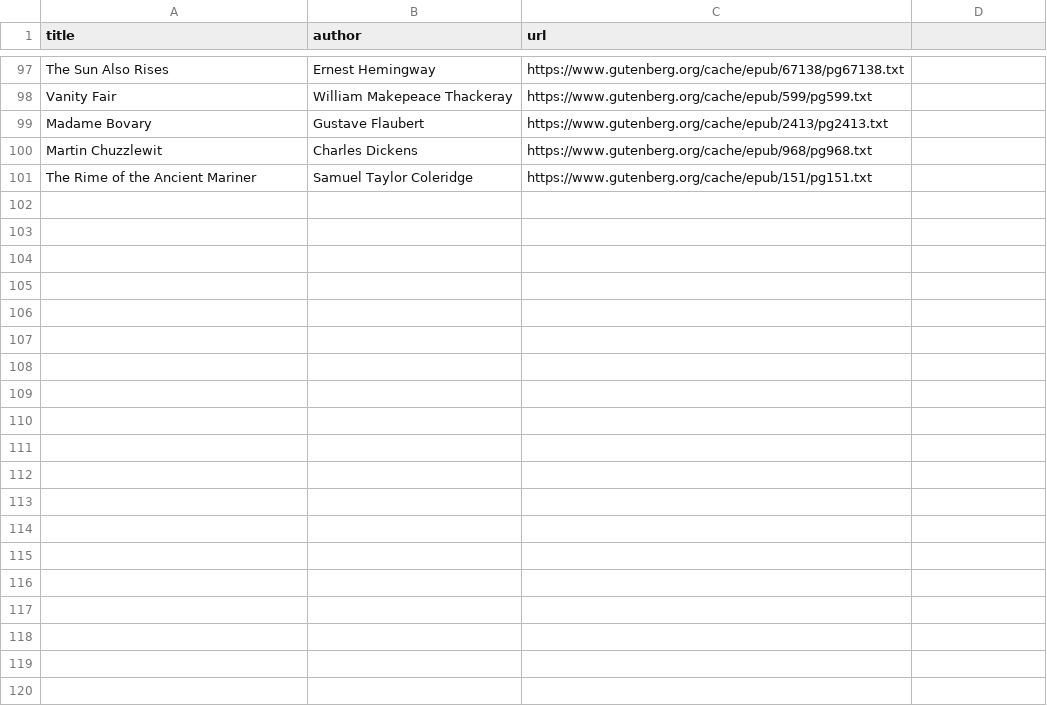
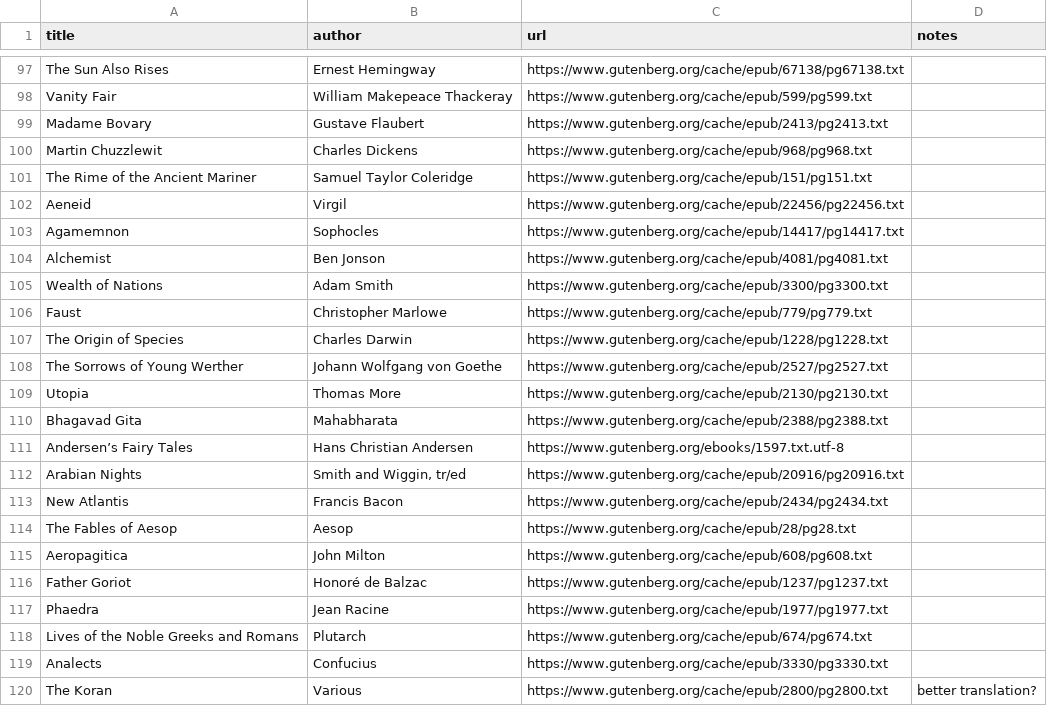
Before and after one commit to patrickswickard/wordcloud_text, a CSV file: litlist.csv, drawn as a sheet; only a part is shown, gaps mark what is left out; the diff covers the shown part only.

Commit message:
litlist additions

```diff
--- a/litlist.csv
+++ b/litlist.csv
@@ -1 +1 @@
-title,author,url
+title,author,url,notes
@@ -101,0 +102,19 @@ The Rime of the Ancient Mariner,Samuel Taylor Coleridge,https://www.gutenberg.or
+Aeneid,Virgil,https://www.gutenberg.org/cache/epub/22456/pg22456.txt,
+Agamemnon,Sophocles,https://www.gutenberg.org/cache/epub/14417/pg14417.txt,
+Alchemist,Ben Jonson,https://www.gutenberg.org/cache/epub/4081/pg4081.txt,
+Wealth of Nations,Adam Smith,https://www.gutenberg.org/cache/epub/3300/pg3300.txt,
+Faust,Christopher Marlowe,https://www.gutenberg.org/cache/epub/779/pg779.txt,
+The Origin of Species,Charles Darwin,https://www.gutenberg.org/cache/epub/1228/pg1228.txt,
+The Sorrows of Young Werther,Johann Wolfgang von Goethe,https://www.gutenberg.org/cache/epub/2527/pg2527.txt,
+Utopia,Thomas More,https://www.gutenberg.org/cache/epub/2130/pg2130.txt,
+Bhagavad Gita,Mahabharata,https://www.gutenberg.org/cache/epub/2388/pg2388.txt,
+Andersen’s Fairy Tales,Hans Christian Andersen,https://www.gutenberg.org/ebooks/1597.txt.utf-8,
+Arabian Nights,"Smith and Wiggin, tr/ed",https://www.gutenberg.org/cache/epub/20916/pg20916.txt,
+New Atlantis,Francis Bacon,https://www.gutenberg.org/cache/epub/2434/pg2434.txt,
+The Fables of Aesop,Aesop,https://www.gutenberg.org/cache/epub/28/pg28.txt,
+Aeropagitica,John Milton,https://www.gutenberg.org/cache/epub/608/pg608.txt,
+Father Goriot,Honoré de Balzac,https://www.gutenberg.org/cache/epub/1237/pg1237.txt,
+Phaedra,Jean Racine,https://www.gutenberg.org/cache/epub/1977/pg1977.txt,
+Lives of the Noble Greeks and Romans,Plutarch,https://www.gutenberg.org/cache/epub/674/pg674.txt,
+Analects,Confucius,https://www.gutenberg.org/cache/epub/3330/pg3330.txt,
+The Koran,Various,https://www.gutenberg.org/cache/epub/2800/pg2800.txt,better translation?
```
Also changed, not shown: 31 added rows elsewhere in this file, litlistfr.csv.
